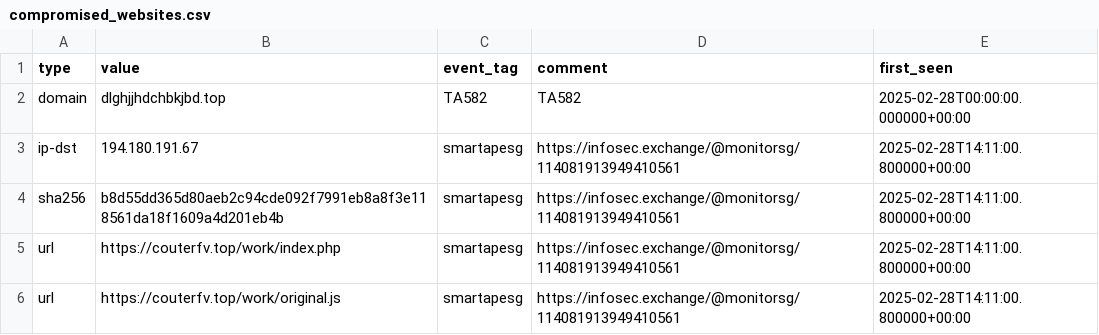
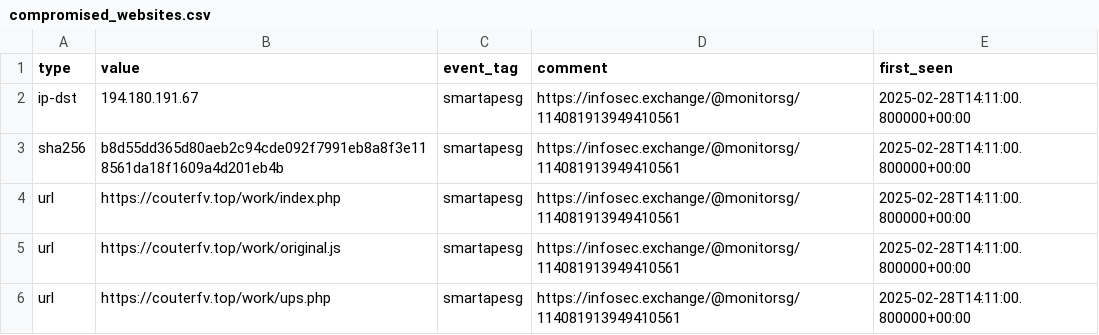
Before and after one commit to Gusty-Dusty/compromised_feeds, a CSV file: 7_days/compromised_websites.csv, drawn as a sheet; only a part is shown; the shorter side is filled out with more unchanged rows.

```diff
--- a/7_days/compromised_websites.csv
+++ b/7_days/compromised_websites.csv
@@ -1,3 +1,2 @@
 type,value,event_tag,comment,first_seen
-"domain","dlghjjhdchbkjbd.top","TA582","TA582","2025-02-28T00:00:00.000000+00:00"
 "ip-dst","194.180.191.67","smartapesg","https://infosec.exchange/@monitorsg/114081913949410561","2025-02-28T14:11:00.800000+00:00"
```
Also changed, not shown: 6 other files.
